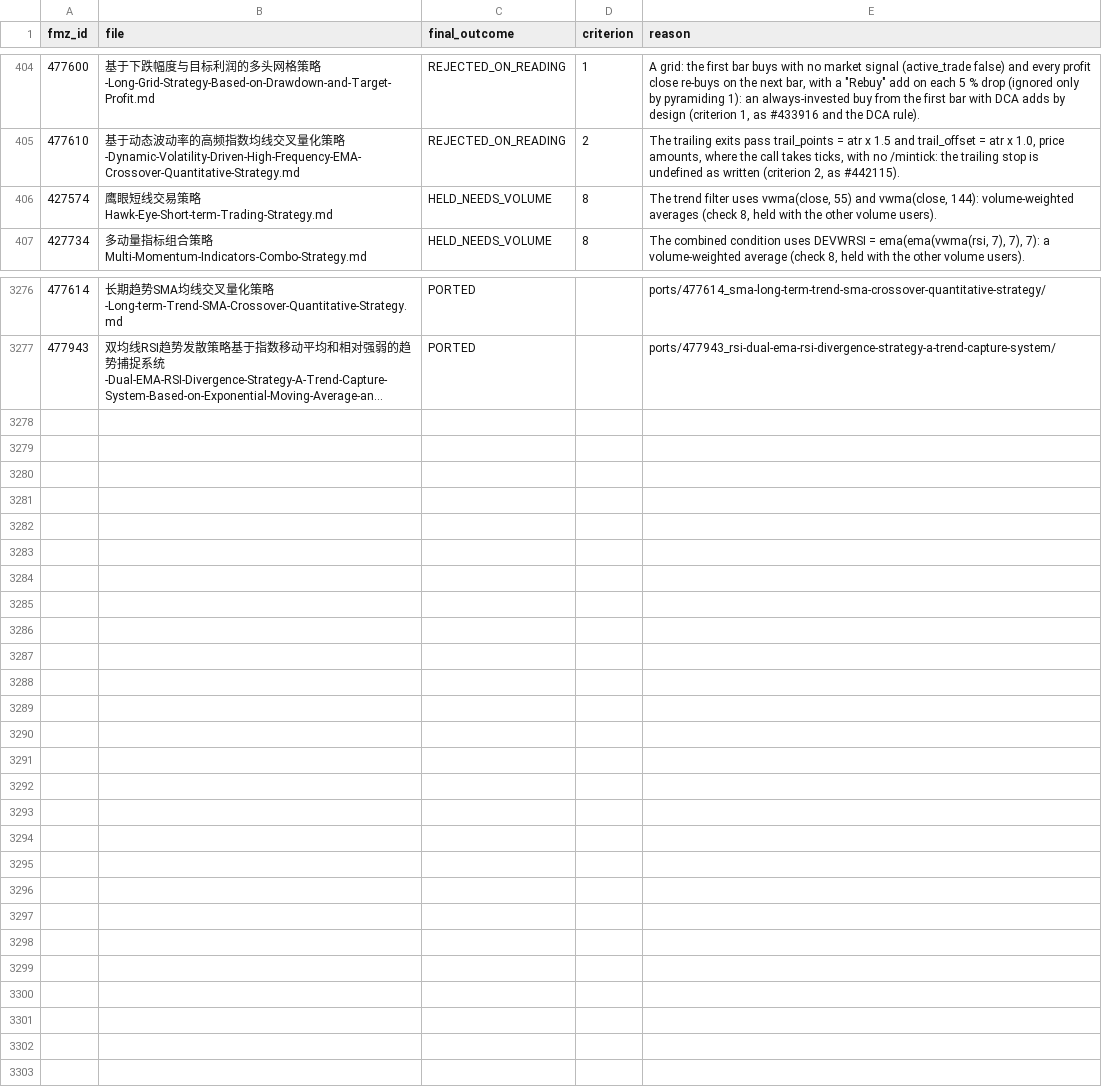
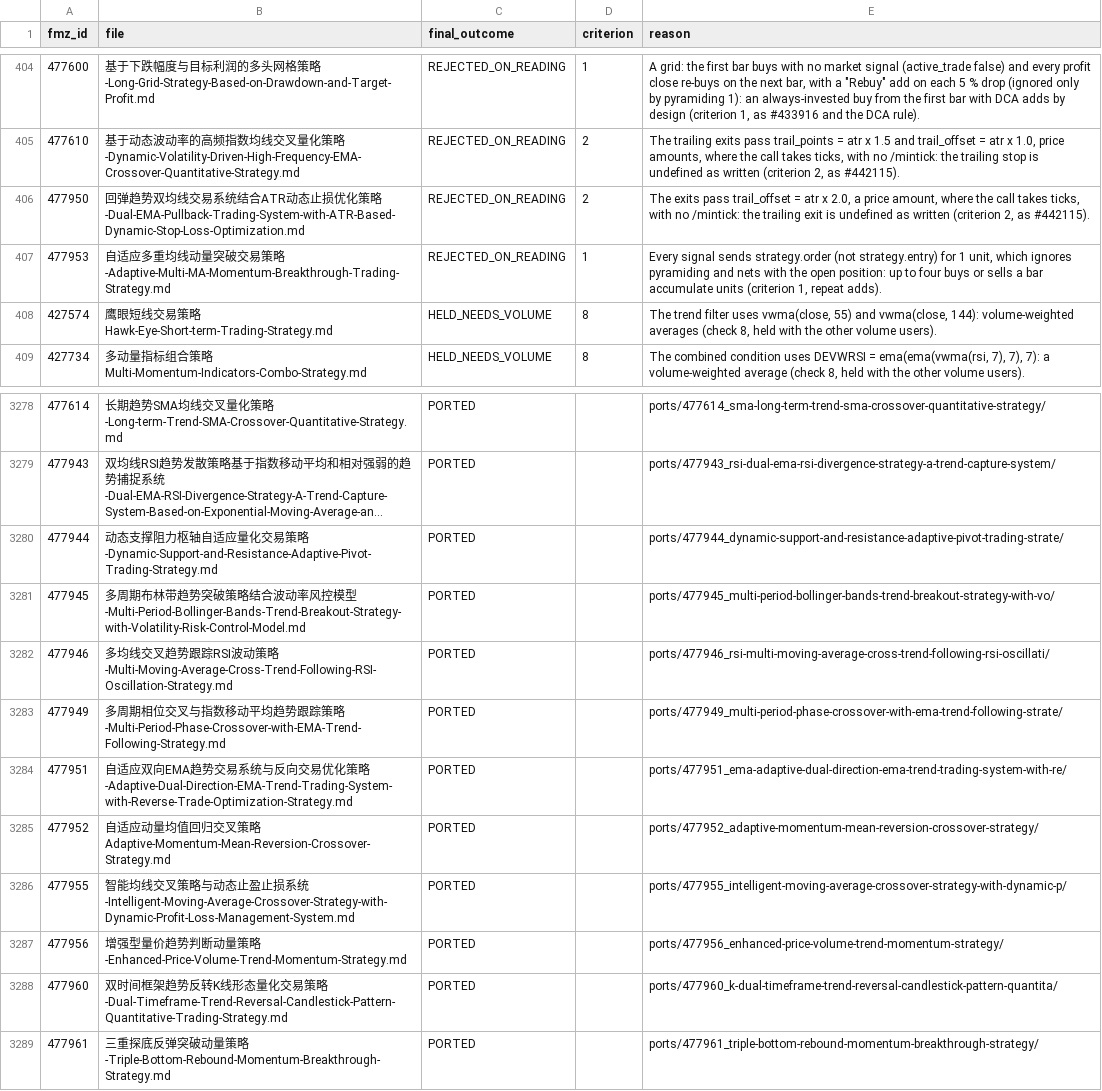
Before and after one commit to r35t1tut0r0rb15-gif/fmz-strategies, a CSV file: review_decisions.csv, drawn as a sheet; only a part is shown, gaps mark what is left out; long unchanged cells end in …; the diff names each change by its address in the sheet, - before the commit and + after, or states it on an @@ line.

```diff
--- a/review_decisions.csv
+++ b/review_decisions.csv
+row 406: 477950 | 回弹趋势双均线交易系统结合ATR动态止损优化策略-Dual-EMA-Pullback-Trading-System-with-ATR-Based-Dynamic-Stop-Loss-Optimization.md | REJECTED_ON_READING | 2 | The exits pass trail_offset = atr x 2.0, a price amount, where the call takes ticks, with no /mintick: the trailing exit is undefined as written (criterion 2, as #442115).
+row 407: 477953 | 自适应多重均线动量突破交易策略-Adaptive-Multi-MA-Momentum-Breakthrough-Trading-Strategy.md | REJECTED_ON_READING | 1 | Every signal sends strategy.order (not strategy.entry) for 1 unit, which ignores pyramiding and nets with the open position: up to four buys or sells a bar accumulate units (criterion 1, repeat adds).
+row 3280: 477944 | 动态支撑阻力枢轴自适应量化交易策略-Dynamic-Support-and-Resistance-Adaptive-Pivot-Trading-Strategy.md | PORTED |  | ports/477944_dynamic-support-and-resistance-adaptive-pivot-trading-strate/
+row 3281: 477945 | 多周期布林带趋势突破策略结合波动率风控模型-Multi-Period-Bollinger-Bands-Trend-Breakout-Strategy-with-Volatility-Risk-Control-Model.md | PORTED |  | ports/477945_multi-period-bollinger-bands-trend-breakout-strategy-with-vo/
+row 3282: 477946 | 多均线交叉趋势跟踪RSI波动策略-Multi-Moving-Average-Cross-Trend-Following-RSI-Oscillation-Strategy.md | PORTED |  | ports/477946_rsi-multi-moving-average-cross-trend-following-rsi-oscillati/
+row 3283: 477949 | 多周期相位交叉与指数移动平均趋势跟踪策略-Multi-Period-Phase-Crossover-with-EMA-Trend-Following-Strategy.md | PORTED |  | ports/477949_multi-period-phase-crossover-with-ema-trend-following-strate/
+row 3284: 477951 | 自适应双向EMA趋势交易系统与反向交易优化策略-Adaptive-Dual-Direction-EMA-Trend-Trading-System-with-Reverse-Trade-Optimization-Strategy.md | PORTED |  | ports/477951_ema-adaptive-dual-direction-ema-trend-trading-system-with-re/
+row 3285: 477952 | 自适应动量均值回归交叉策略Adaptive-Momentum-Mean-Reversion-Crossover-Strategy.md | PORTED |  | ports/477952_adaptive-momentum-mean-reversion-crossover-strategy/
+row 3286: 477955 | 智能均线交叉策略与动态止盈止损系统-Intelligent-Moving-Average-Crossover-Strategy-with-Dynamic-Profit-Loss-Management-System.md | PORTED |  | ports/477955_intelligent-moving-average-crossover-strategy-with-dynamic-p/
+row 3287: 477956 | 增强型量价趋势判断动量策略-Enhanced-Price-Volume-Trend-Momentum-Strategy.md | PORTED |  | ports/477956_enhanced-price-volume-trend-momentum-strategy/
+row 3288: 477960 | 双时间框架趋势反转K线形态量化交易策略-Dual-Timeframe-Trend-Reversal-Candlestick-Pattern-Quantitative-Trading-Strategy.md | PORTED |  | ports/477960_k-dual-timeframe-trend-reversal-candlestick-pattern-quantita/
+row 3289: 477961 | 三重探底反弹突破动量策略-Triple-Bottom-Rebound-Momentum-Breakthrough-Strategy.md | PORTED |  | ports/477961_triple-bottom-rebound-momentum-breakthrough-strategy/
```
Also changed, not shown: 43 other files.
